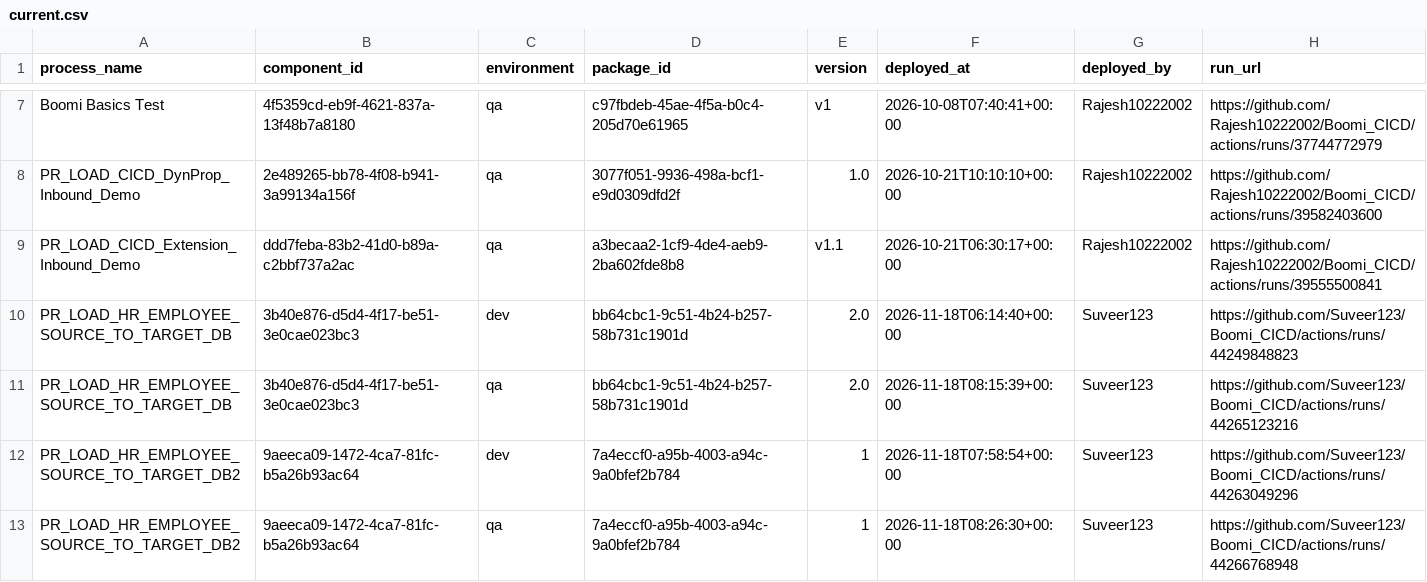
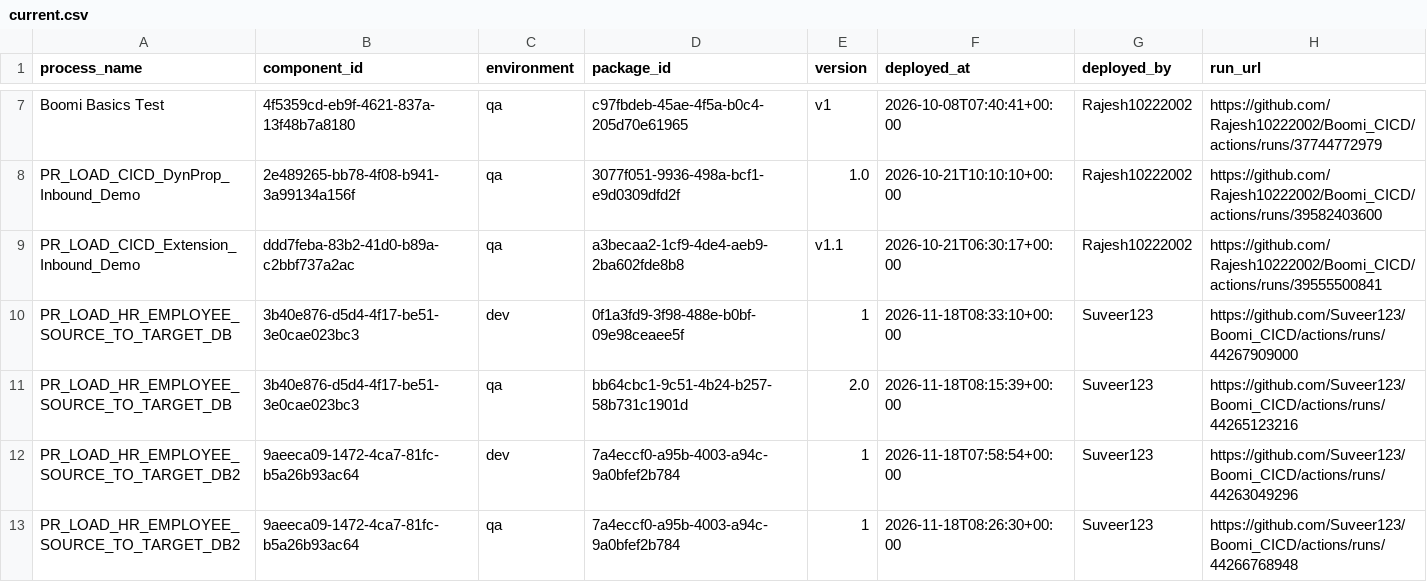
Before and after one commit to Suveer123/Boomi_CICD, a CSV file: deployments/current.csv, drawn as a sheet; only a part is shown, gaps mark what is left out.

```diff
--- a/deployments/current.csv
+++ b/deployments/current.csv
@@ -9,3 +9,3 @@ PR_LOAD_CICD_DynProp_Inbound_Demo,2e489265-bb78-4f08-b941-3a99134a156f,qa,3077f0
 PR_LOAD_CICD_Extension_Inbound_Demo,ddd7feba-83b2-41d0-b89a-c2bbf737a2ac,qa,a3becaa2-1cf9-4de4-aeb9-2ba602fde8b8,v1.1,2026-10-21T06:30:17+00:00,Rajesh10222002,https://github.com/Rajesh10222002/Boomi_CICD/actions/runs/39555500841
-PR_LOAD_HR_EMPLOYEE_SOURCE_TO_TARGET_DB,3b40e876-d5d4-4f17-be51-3e0cae023bc3,dev,bb64cbc1-9c51-4b24-b257-58b731c1901d,2.0,2026-11-18T06:14:40+00:00,Suveer123,https://github.com/Suveer123/Boomi_CICD/actions/runs/44249848823
+PR_LOAD_HR_EMPLOYEE_SOURCE_TO_TARGET_DB,3b40e876-d5d4-4f17-be51-3e0cae023bc3,dev,0f1a3fd9-3f98-488e-b0bf-09e98ceaee5f,1,2026-11-18T08:33:10+00:00,Suveer123,https://github.com/Suveer123/Boomi_CICD/actions/runs/44267909000
 PR_LOAD_HR_EMPLOYEE_SOURCE_TO_TARGET_DB,3b40e876-d5d4-4f17-be51-3e0cae023bc3,qa,bb64cbc1-9c51-4b24-b257-58b731c1901d,2.0,2026-11-18T08:15:39+00:00,Suveer123,https://github.com/Suveer123/Boomi_CICD/actions/runs/44265123216
```
Also changed, not shown: deployments/ledger.csv.
